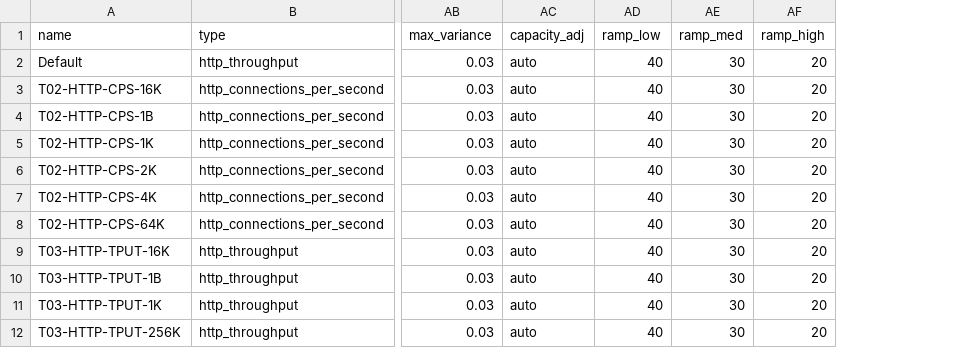
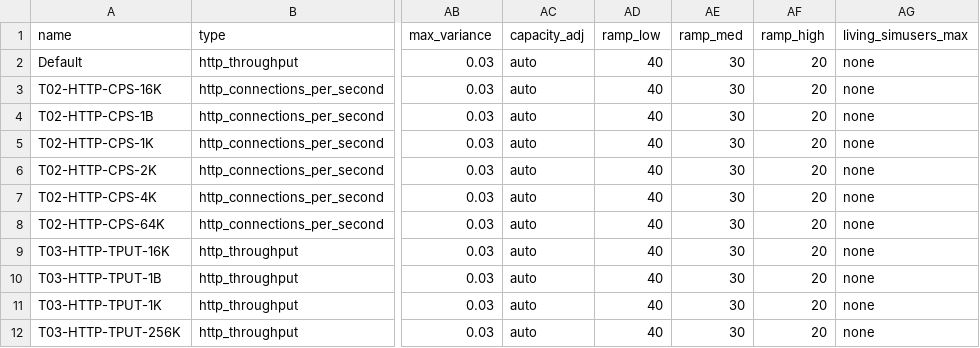
Before and after one commit to Spirent/cf-netsecopen-tests, a CSV file: cf_runtests/input/run_tests_reference.csv, drawn as a sheet; only a part is shown, gaps mark what is left out; the diff names each change by its address in the sheet, - before the commit and + after, or states it on an @@ line.

Commit message:
Added maximum living simusers load constraint

```diff
--- a/cf_runtests/input/run_tests_reference.csv
+++ b/cf_runtests/input/run_tests_reference.csv
+column AG (living_simusers_max), rows 2-12: all none
```
Also changed, not shown: cf_runtests/input/run_tests.csv, 2 other files.
